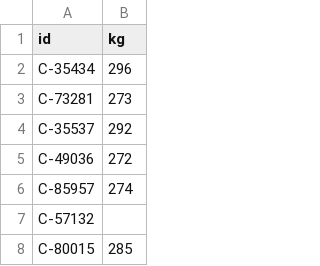
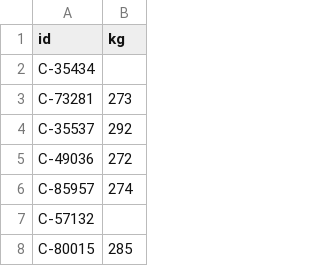
Before and after one commit to tomered/Gan-Shmuel, a CSV file: Weight/app/in/containers1.csv, drawn as a sheet; only a part is shown.

Commit message:
post batch weight is ready

```diff
--- a/Weight/app/in/containers1.csv
+++ b/Weight/app/in/containers1.csv
@@ -1,3 +1,3 @@
 "id","kg"
-C-35434,296
+C-35434,
 C-73281,273
```
Also changed, not shown: 1 other file.
